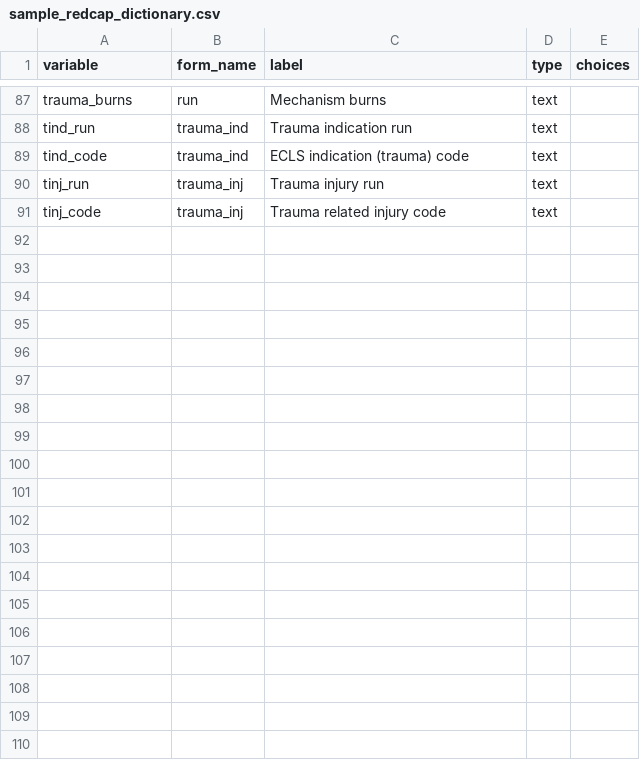
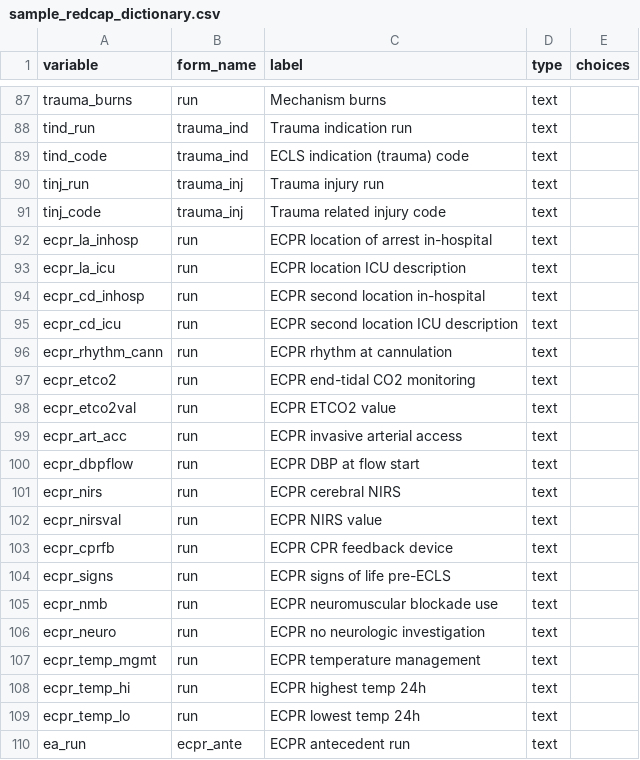
Before and after one commit to lauyeehow1986-hub/elso, a CSV file: samples/sample_redcap_dictionary.csv, drawn as a sheet; only a part is shown, gaps mark what is left out; the diff covers the shown part only; the diff names each change by its address in the sheet, - before the commit and + after, or states it on an @@ line.

```diff
--- a/samples/sample_redcap_dictionary.csv
+++ b/samples/sample_redcap_dictionary.csv
+row 92: ecpr_la_inhosp | run | ECPR location of arrest in-hospital | text
+row 93: ecpr_la_icu | run | ECPR location ICU description | text
+row 94: ecpr_cd_inhosp | run | ECPR second location in-hospital | text
+row 95: ecpr_cd_icu | run | ECPR second location ICU description | text
+row 96: ecpr_rhythm_cann | run | ECPR rhythm at cannulation | text
+row 97: ecpr_etco2 | run | ECPR end-tidal CO2 monitoring | text
+row 98: ecpr_etco2val | run | ECPR ETCO2 value | text
+row 99: ecpr_art_acc | run | ECPR invasive arterial access | text
+row 100: ecpr_dbpflow | run | ECPR DBP at flow start | text
+row 101: ecpr_nirs | run | ECPR cerebral NIRS | text
+row 102: ecpr_nirsval | run | ECPR NIRS value | text
+row 103: ecpr_cprfb | run | ECPR CPR feedback device | text
+row 104: ecpr_signs | run | ECPR signs of life pre-ECLS | text
+row 105: ecpr_nmb | run | ECPR neuromuscular blockade use | text
+row 106: ecpr_neuro | run | ECPR no neurologic investigation | text
+row 107: ecpr_temp_mgmt | run | ECPR temperature management | text
+row 108: ecpr_temp_hi | run | ECPR highest temp 24h | text
+row 109: ecpr_temp_lo | run | ECPR lowest temp 24h | text
+row 110: ea_run | ecpr_ante | ECPR antecedent run | text
```
Also changed, not shown: 18 added rows elsewhere in this file, 5 other files.
